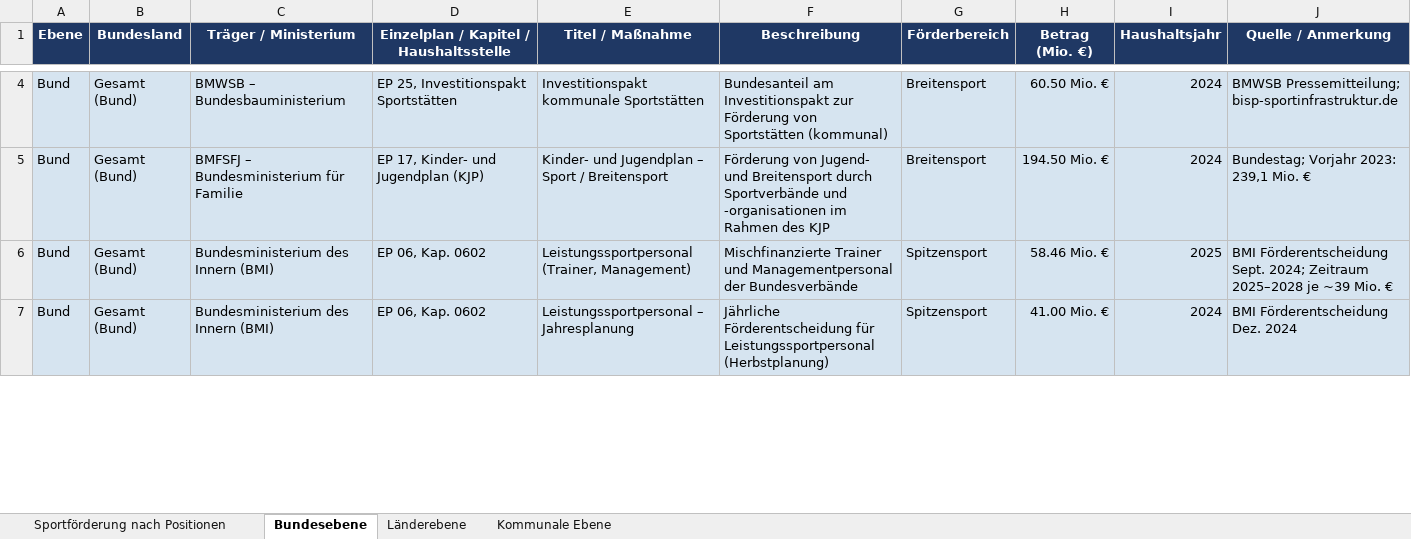
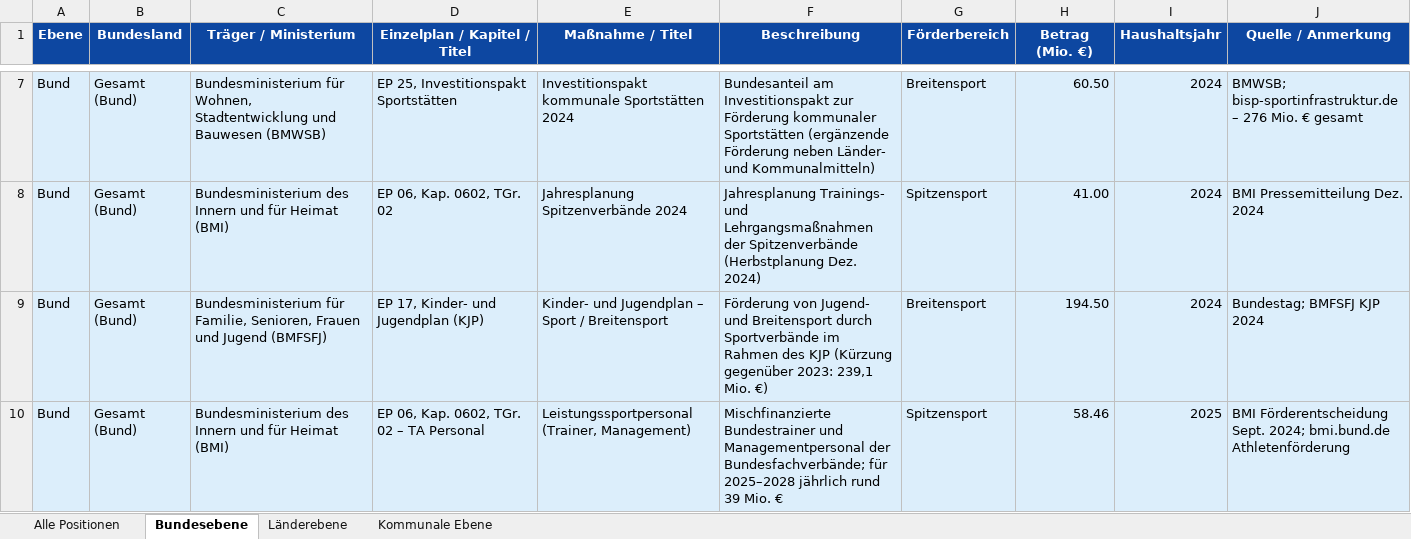
Before and after one commit to NHagar/claude-plugins-journalism, an Excel workbook: sportfoerderung_nach_haushaltspositionen.xlsx, sheet Bundesebene, drawn as a sheet; only a part is shown, gaps mark what is left out; values as stored, in another font and other column widths than the file's, no borders; removed rows and columns are numbered as before the commit, all else as after; the diff covers the shown part only; the diff names each change by its address in the sheet, - before the commit and + after, or states it on an @@ line.

```diff
--- a/sportfoerderung_nach_haushaltspositionen.xlsx (sheet Bundesebene)
+++ b/sportfoerderung_nach_haushaltspositionen.xlsx (sheet Bundesebene)
-sheet tab: Sportförderung nach Positionen
+sheet tab: Alle Positionen
-A1:J1 fill: #1F3864
+A1:J1 fill: #0D47A1
-D1: Einzelplan / Kapitel / Haushaltsstelle
+D1: Einzelplan / Kapitel / Titel
-E1: Titel / Maßnahme
+E1: Maßnahme / Titel
-C7 (Träger / Ministerium): BMWSB – Bundesbauministerium
+C7 (Träger / Ministerium): Bundesministerium für Wohnen, Stadtentwicklung und Bauwesen (BMWSB)
-E7 (Maßnahme / Titel): Investitionspakt kommunale Sportstätten
+E7 (Maßnahme / Titel): Investitionspakt kommunale Sportstätten 2024
-F7 (Beschreibung): …zur Förderung von Sportstätten (kommunal)
+F7 (Beschreibung): …zur Förderung kommunaler Sportstätten (ergänzende Förderung neben Länder- und Kommunalmitteln)
-H7 (Betrag (Mio. €)): 60.50 Mio. €
+H7 (Betrag (Mio. €)): 60.50
-J7 (Quelle / Anmerkung): BMWSB Pressemitteilung; bisp-sportinfrastruktur.de
+J7 (Quelle / Anmerkung): BMWSB; bisp-sportinfrastruktur.de – 276 Mio. € gesamt
+row 8: Bund | Gesamt (Bund) | Bundesministerium des Innern und für Heimat (BMI) | EP 06, Kap. 0602, TGr. 02 | Jahresplanung Spitzenverbände 2024 | Jahresplanung Trainings- und Lehrgangsmaßnahmen der Spitzenverbände (Herbstplanung Dez. 2024) | Spitzensport | 41.00 | 2024 | BMI Pressemitteilung Dez. 2024
-C9 (Träger / Ministerium): BMFSFJ – Bundesministerium für Familie
+C9 (Träger / Ministerium): Bundesministerium für Familie, Senioren, Frauen und Jugend (BMFSFJ)
-F9 (Beschreibung): …durch Sportverbände und -organisationen im Rahmen des KJP
+F9 (Beschreibung): …durch Sportverbände im Rahmen des KJP (Kürzung gegenüber 2023: 239,1 Mio. €)
-H9 (Betrag (Mio. €)): 194.50 Mio. €
+H9 (Betrag (Mio. €)): 194.50
-J9 (Quelle / Anmerkung): Bundestag; Vorjahr 2023: 239,1 Mio. €
+J9 (Quelle / Anmerkung): Bundestag; BMFSFJ KJP 2024
-C10 (Träger / Ministerium): Bundesministerium des Innern (BMI)
+C10 (Träger / Ministerium): Bundesministerium des Innern und für Heimat (BMI)
-D10 (Einzelplan / Kapitel / Titel): EP 06, Kap. 0602
+D10 (Einzelplan / Kapitel / Titel): EP 06, Kap. 0602, TGr. 02 – TA Personal
-F10 (Beschreibung): Mischfinanzierte Trainer und Managementpersonal der Bundesverbände
+F10 (Beschreibung): Mischfinanzierte Bundestrainer und Managementpersonal der Bundesfachverbände; für 2025–2028 jährlich rund 39 Mio. €
-H10 (Betrag (Mio. €)): 58.46 Mio. €
+H10 (Betrag (Mio. €)): 58.46
-J10 (Quelle / Anmerkung): …Sept. 2024; Zeitraum 2025–2028 je ~39 Mio. €
+J10 (Quelle / Anmerkung): …Sept. 2024; bmi.bund.de Athletenförderung
-row 7: Bund | Gesamt (Bund) | Bundesministerium des Innern (BMI) | EP 06, Kap. 0602 | Leistungssportpersonal – Jahresplanung | Jährliche Förderentscheidung für Leistungssportpersonal (Herbstplanung) | Spitzensport | 41.00 Mio. € | 2024 | BMI Förderentscheidung Dez. 2024
```
Also changed, not shown: 6 added rows and 62 edited cells elsewhere in this sheet, sheet Alle Positionen, sheet Länderebene, sheet Kommunale Ebene, sportfoerderung_nach_bundeslaendern.xlsx, 1 other file.
